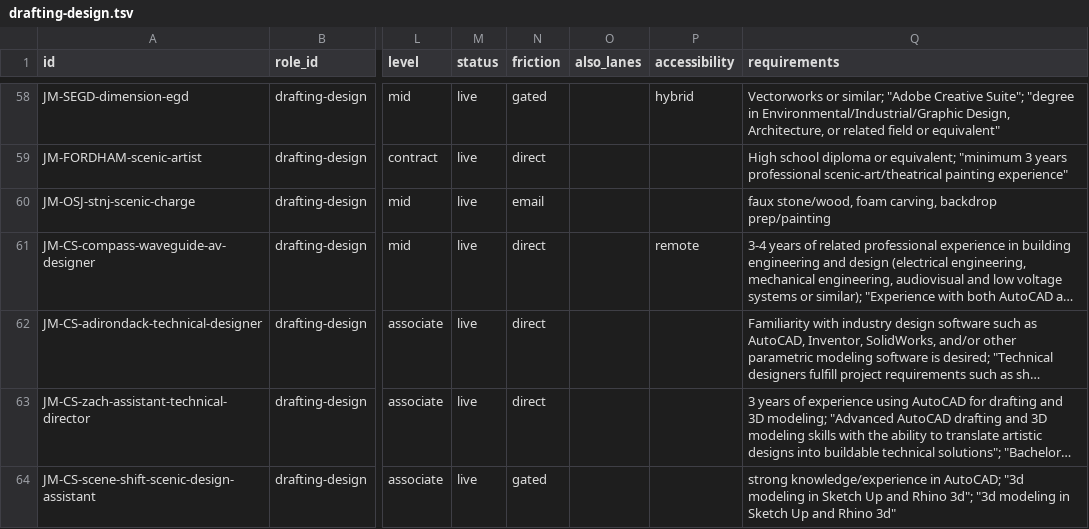
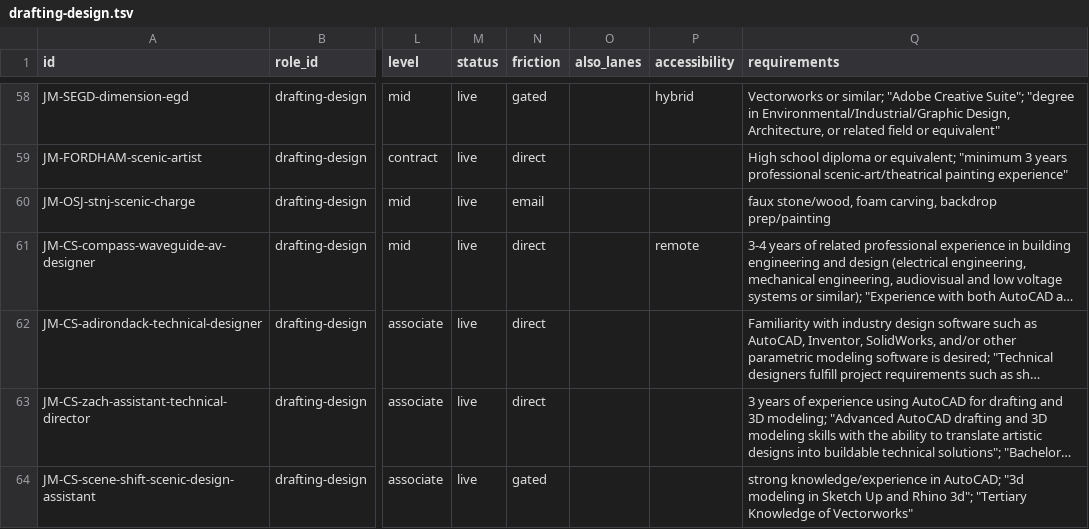
Before and after one commit to mawizorek/ClickUp_apps, a TSV file: routines/job-market-state/drafting-design.tsv, drawn as a sheet; only a part is shown, gaps mark what is left out; long unchanged cells end in …; the diff names each change by its address in the sheet, - before the commit and + after, or states it on an @@ line.

Commit message:
fix(job-market): drafting-design — Scene Shift requirements, restore 'Tertiary Knowledge of Vectorworks' (transcription error caught by byte check)

```diff
--- a/routines/job-market-state/drafting-design.tsv
+++ b/routines/job-market-state/drafting-design.tsv
-Q64 (requirements): …Rhino 3d"; "3d modeling in Sketch Up and Rhino 3d"
+Q64 (requirements): …Rhino 3d"; "Tertiary Knowledge of Vectorworks"
```
